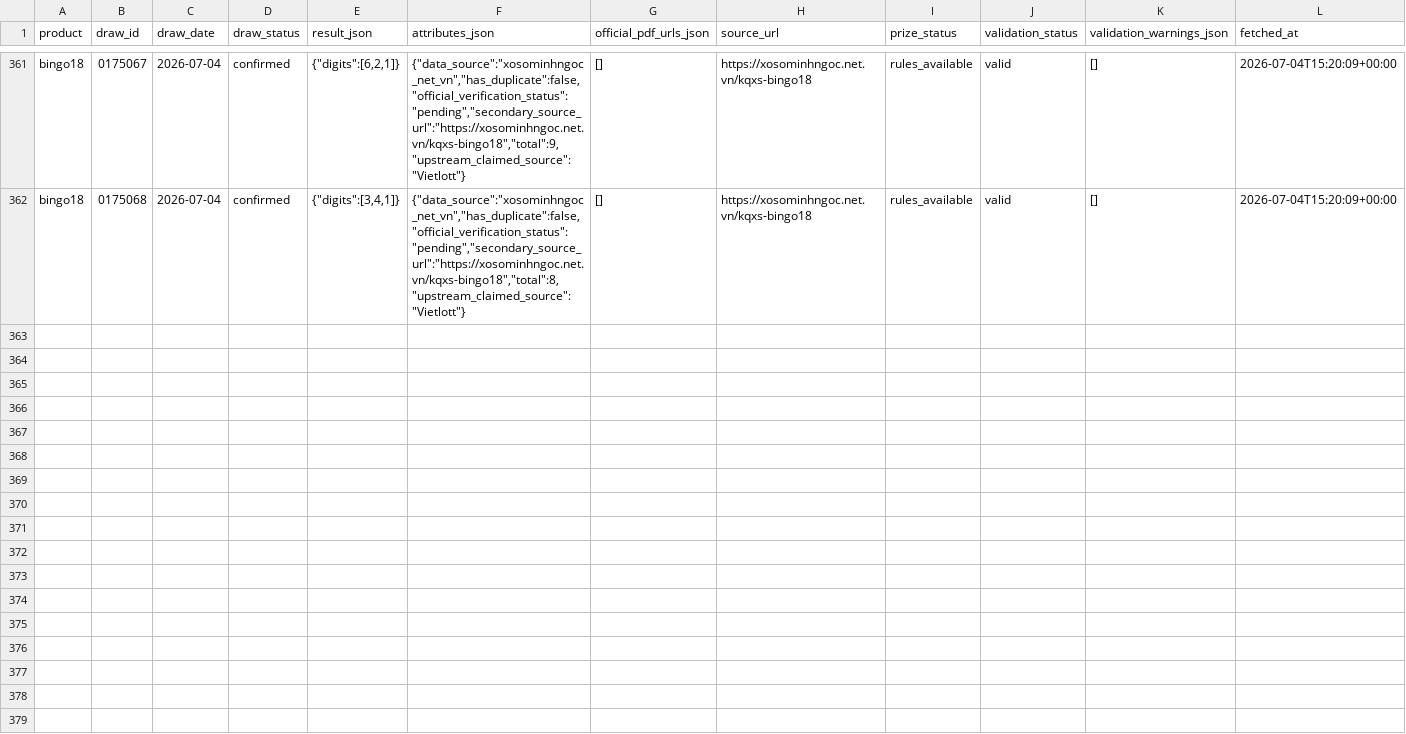
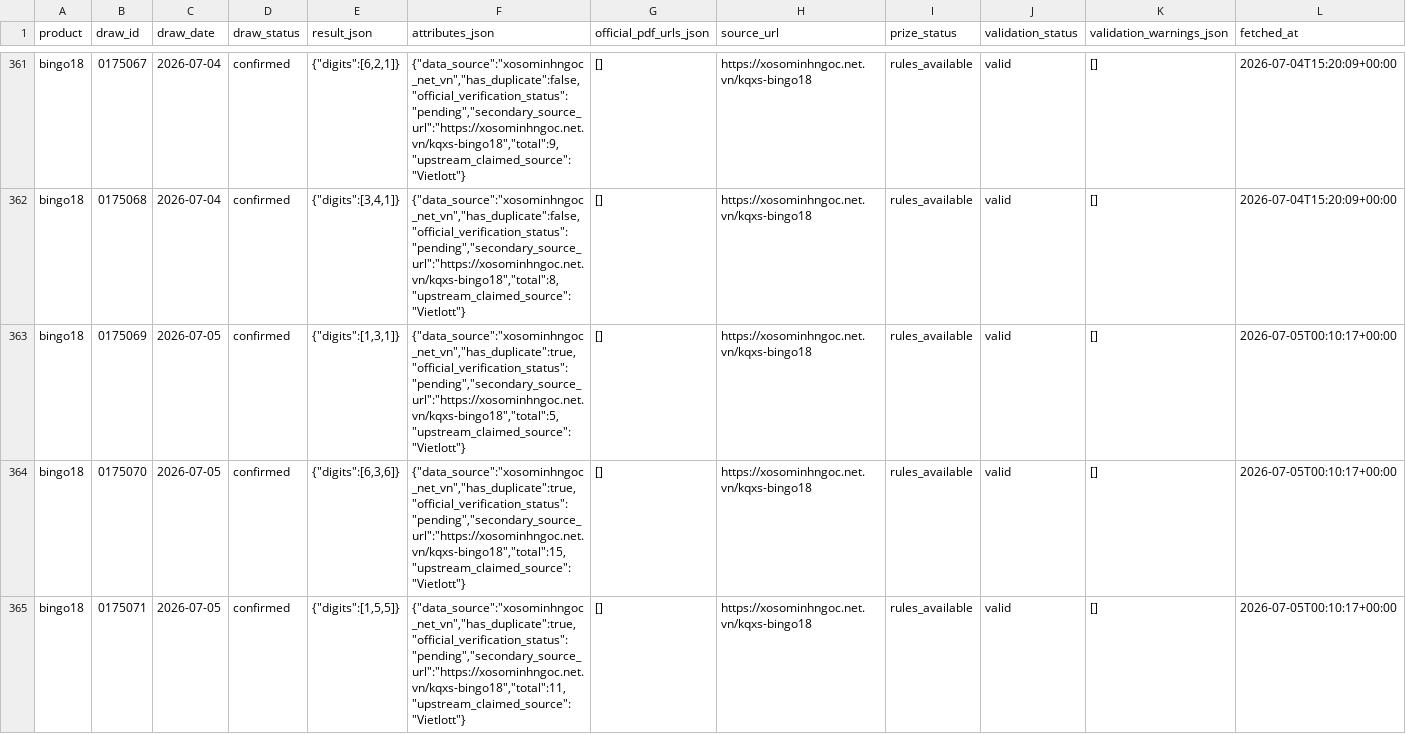
Before and after one commit to NhanAZ-Data/vietlott-data-research, a CSV file: datasets/draws/bingo18/2026-07.csv, drawn as a sheet; only a part is shown, gaps mark what is left out; the diff covers the shown part only; the diff names each change by its address in the sheet, - before the commit and + after, or states it on an @@ line.

```diff
--- a/datasets/draws/bingo18/2026-07.csv
+++ b/datasets/draws/bingo18/2026-07.csv
+row 363: bingo18 | 0175069 | 2026-07-05 | confirmed | {"digits":[1,3,1]} | {"data_source":"xosominhngoc_net_vn","has_duplicate":true,"official_verification_status":"pending","secondary_source_url":"https://xosominhngoc.net.vn/kqxs-bingo18","total":5,"upstream_claimed_source":"Vietlott"} | [] | https://xosominhngoc.net.vn/kqxs-bingo18 | rules_available | valid | [] | 2026-07-05T00:10:17+00:00
+row 364: bingo18 | 0175070 | 2026-07-05 | confirmed | {"digits":[6,3,6]} | {"data_source":"xosominhngoc_net_vn","has_duplicate":true,"official_verification_status":"pending","secondary_source_url":"https://xosominhngoc.net.vn/kqxs-bingo18","total":15,"upstream_claimed_source":"Vietlott"} | [] | https://xosominhngoc.net.vn/kqxs-bingo18 | rules_available | valid | [] | 2026-07-05T00:10:17+00:00
+row 365: bingo18 | 0175071 | 2026-07-05 | confirmed | {"digits":[1,5,5]} | {"data_source":"xosominhngoc_net_vn","has_duplicate":true,"official_verification_status":"pending","secondary_source_url":"https://xosominhngoc.net.vn/kqxs-bingo18","total":11,"upstream_claimed_source":"Vietlott"} | [] | https://xosominhngoc.net.vn/kqxs-bingo18 | rules_available | valid | [] | 2026-07-05T00:10:17+00:00
```
Also changed, not shown: 8 added rows elsewhere in this file, datasets/draws/keno/2026-07.csv, 3 other files.
